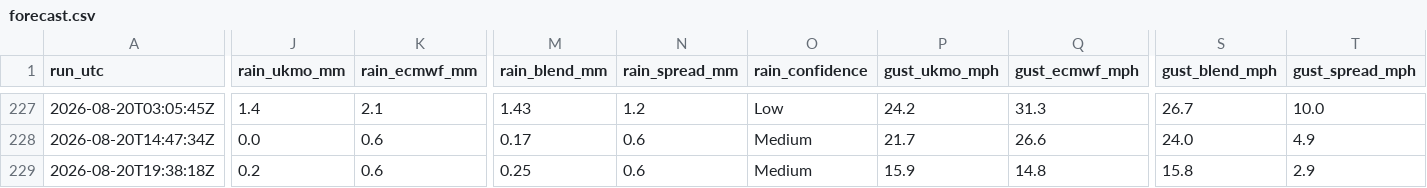
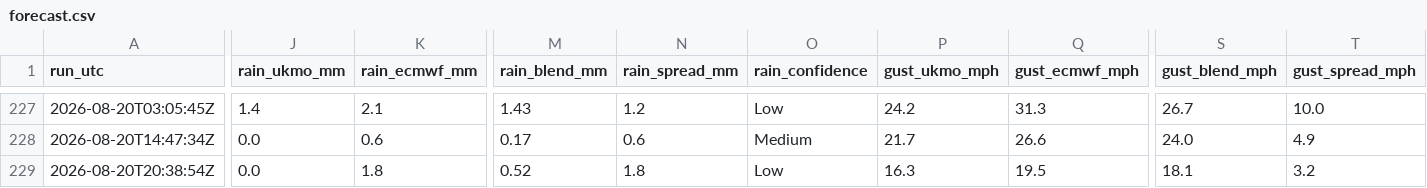
Before and after one commit to alivebe-a11y/weat, a CSV file: data/forecast.csv, drawn as a sheet; only a part is shown, gaps mark what is left out; the diff covers the shown part only; the diff names each change by its address in the sheet, - before the commit and + after, or states it on an @@ line.

```diff
--- a/data/forecast.csv
+++ b/data/forecast.csv
-A229 (run_utc): 2026-08-20T19:38:18Z
+A229 (run_utc): 2026-08-20T20:38:54Z
-J229 (rain_ukmo_mm): 0.2
+J229 (rain_ukmo_mm): 0.0
-K229 (rain_ecmwf_mm): 0.6
+K229 (rain_ecmwf_mm): 1.8
-M229 (rain_blend_mm): 0.25
+M229 (rain_blend_mm): 0.52
-N229 (rain_spread_mm): 0.6
+N229 (rain_spread_mm): 1.8
-O229 (rain_confidence): Medium
+O229 (rain_confidence): Low
-P229 (gust_ukmo_mph): 15.9
+P229 (gust_ukmo_mph): 16.3
-Q229 (gust_ecmwf_mph): 14.8
+Q229 (gust_ecmwf_mph): 19.5
-S229 (gust_blend_mph): 15.8
+S229 (gust_blend_mph): 18.1
-T229 (gust_spread_mph): 2.9
+T229 (gust_spread_mph): 3.2
```
Also changed, not shown: 2 edited cells elsewhere in this file.
